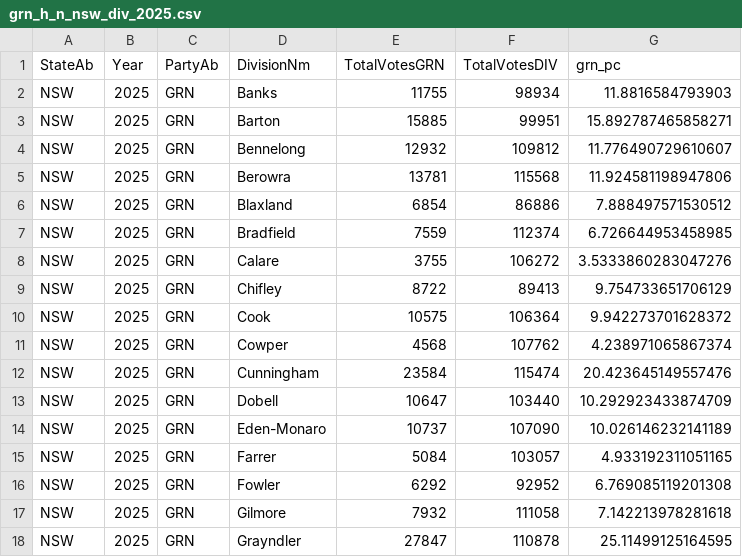
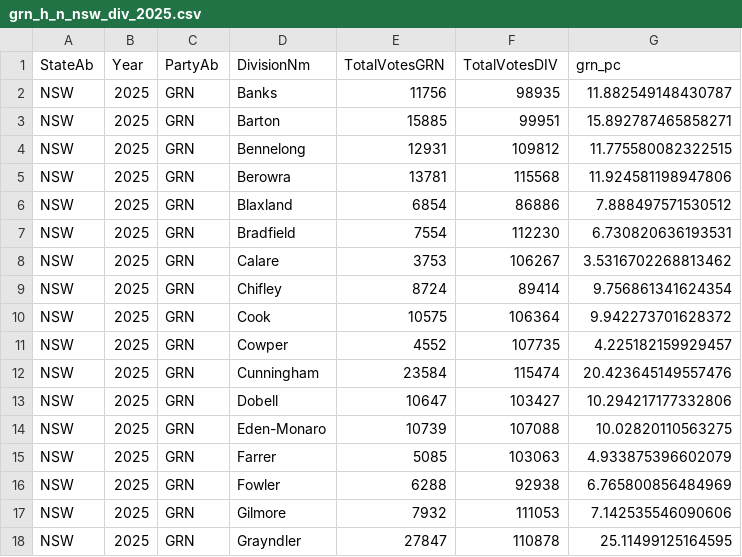
Before and after one commit to peterjgs/elections, a CSV file: docs/grn_h_n_nsw_div_2025.csv, drawn as a sheet; only a part is shown; the diff covers the shown part only.

```diff
--- a/docs/grn_h_n_nsw_div_2025.csv
+++ b/docs/grn_h_n_nsw_div_2025.csv
@@ -1,18 +1,18 @@
 StateAb,Year,PartyAb,DivisionNm,TotalVotesGRN,TotalVotesDIV,grn_pc
-NSW,2025,GRN,Banks,11755,98934,11.8816584793903
+NSW,2025,GRN,Banks,11756,98935,11.882549148430787
 NSW,2025,GRN,Barton,15885,99951,15.892787465858271
-NSW,2025,GRN,Bennelong,12932,109812,11.776490729610607
+NSW,2025,GRN,Bennelong,12931,109812,11.775580082322515
 NSW,2025,GRN,Berowra,13781,115568,11.924581198947806
 NSW,2025,GRN,Blaxland,6854,86886,7.888497571530512
-NSW,2025,GRN,Bradfield,7559,112374,6.726644953458985
-NSW,2025,GRN,Calare,3755,106272,3.5333860283047276
-NSW,2025,GRN,Chifley,8722,89413,9.754733651706129
+NSW,2025,GRN,Bradfield,7554,112230,6.730820636193531
+NSW,2025,GRN,Calare,3753,106267,3.5316702268813462
+NSW,2025,GRN,Chifley,8724,89414,9.756861341624354
 NSW,2025,GRN,Cook,10575,106364,9.942273701628372
-NSW,2025,GRN,Cowper,4568,107762,4.238971065867374
+NSW,2025,GRN,Cowper,4552,107735,4.225182159929457
 NSW,2025,GRN,Cunningham,23584,115474,20.423645149557476
-NSW,2025,GRN,Dobell,10647,103440,10.292923433874709
-NSW,2025,GRN,Eden-Monaro,10737,107090,10.026146232141189
-NSW,2025,GRN,Farrer,5084,103057,4.933192311051165
-NSW,2025,GRN,Fowler,6292,92952,6.769085119201308
-NSW,2025,GRN,Gilmore,7932,111058,7.142213978281618
+NSW,2025,GRN,Dobell,10647,103427,10.294217177332806
+NSW,2025,GRN,Eden-Monaro,10739,107088,10.02820110563275
+NSW,2025,GRN,Farrer,5085,103063,4.933875396602079
+NSW,2025,GRN,Fowler,6288,92938,6.765800856484969
+NSW,2025,GRN,Gilmore,7932,111053,7.142535546090606
 NSW,2025,GRN,Grayndler,27847,110878,25.11499125164595
```
Also changed, not shown: 61 edited cells elsewhere in this file, docs/grn_h_n_nsw_div_2225.csv, docs/h_grn_n_25.csv, 41 other files.
